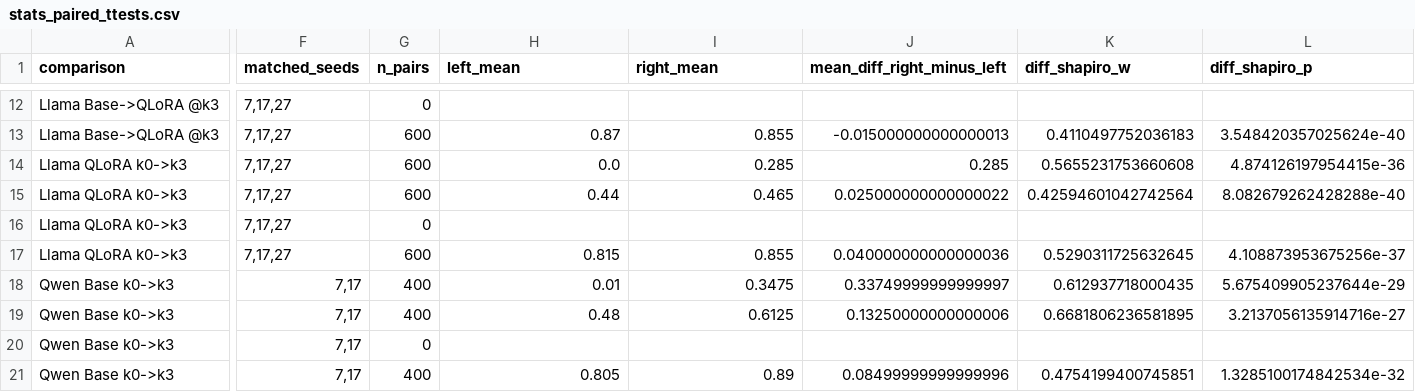
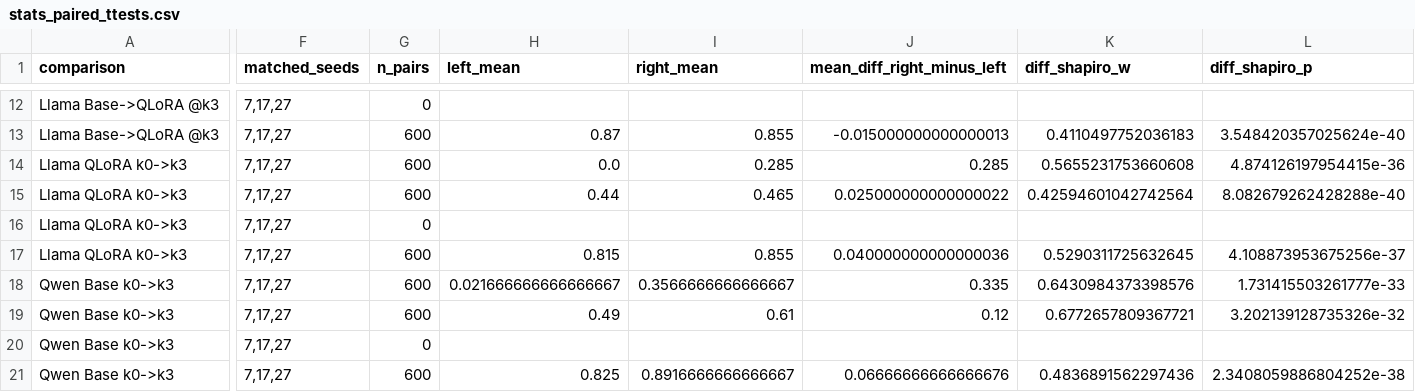
Before and after one commit to MacKenzieOBrian/NLtoSQL, a CSV file: results/analysis/stats_paired_ttests.csv, drawn as a sheet; only a part is shown, gaps mark what is left out; the diff covers the shown part only; the diff names each change by its address in the sheet, - before the commit and + after, or states it on an @@ line.

```diff
--- a/results/analysis/stats_paired_ttests.csv
+++ b/results/analysis/stats_paired_ttests.csv
-F18:F21 (matched_seeds): 7,17
+F18:F21 (matched_seeds): 7,17,27
-G18:G19 (n_pairs): 400
+G18:G19 (n_pairs): 600
-H18 (left_mean): 0.01
+H18 (left_mean): 0.021666666666666667
-I18 (right_mean): 0.3475
+I18 (right_mean): 0.3566666666666667
-J18 (mean_diff_right_minus_left): 0.33749999999999997
+J18 (mean_diff_right_minus_left): 0.335
-K18 (diff_shapiro_w): 0.612937718000435
+K18 (diff_shapiro_w): 0.6430984373398576
-L18 (diff_shapiro_p): 5.675409905237644e-29
+L18 (diff_shapiro_p): 1.731415503261777e-33
-H19 (left_mean): 0.48
+H19 (left_mean): 0.49
-I19 (right_mean): 0.6125
+I19 (right_mean): 0.61
-J19 (mean_diff_right_minus_left): 0.13250000000000006
+J19 (mean_diff_right_minus_left): 0.12
-K19 (diff_shapiro_w): 0.6681806236581895
+K19 (diff_shapiro_w): 0.6772657809367721
-L19 (diff_shapiro_p): 3.2137056135914716e-27
+L19 (diff_shapiro_p): 3.202139128735326e-32
-G21 (n_pairs): 400
+G21 (n_pairs): 600
-H21 (left_mean): 0.805
+H21 (left_mean): 0.825
-I21 (right_mean): 0.89
+I21 (right_mean): 0.8916666666666667
-J21 (mean_diff_right_minus_left): 0.08499999999999996
+J21 (mean_diff_right_minus_left): 0.06666666666666676
-K21 (diff_shapiro_w): 0.4754199400745851
+K21 (diff_shapiro_w): 0.4836891562297436
-L21 (diff_shapiro_p): 1.3285100174842534e-32
+L21 (diff_shapiro_p): 2.3408059886804252e-38
```
Also changed, not shown: 34 edited cells elsewhere in this file, results/analysis/run_manifest.csv, results/analysis/stats_mean_median_shapiro.csv, 3 other files.
